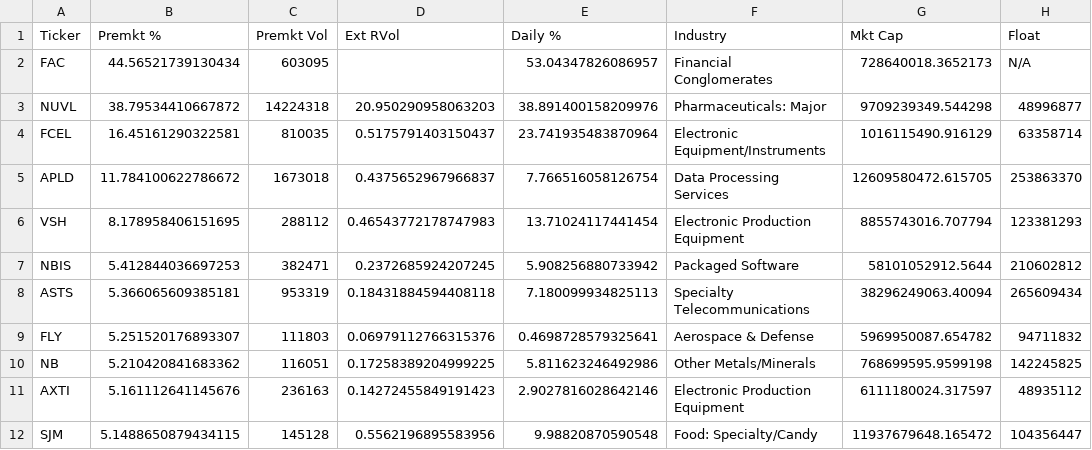
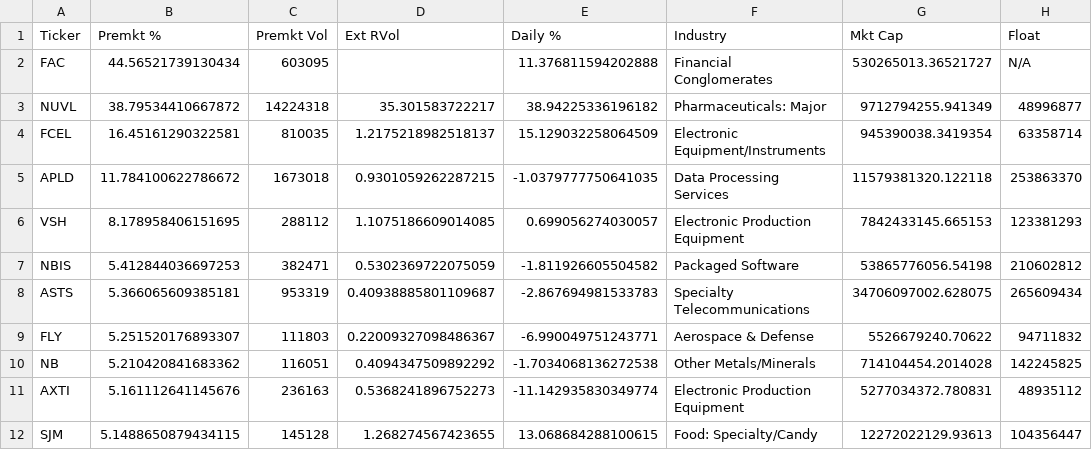
Before and after one commit to noam73nc/Catalyst-Screener, a CSV file: results/latest_scan.csv, drawn as a sheet; only a part is shown; the diff covers the shown part only; the diff names each change by its address in the sheet, - before the commit and + after, or states it on an @@ line.

```diff
--- a/results/latest_scan.csv
+++ b/results/latest_scan.csv
-E2 (Daily %): 53.04347826086957
+E2 (Daily %): 11.376811594202888
-G2 (Mkt Cap): 728640018.3652173
+G2 (Mkt Cap): 530265013.36521727
-D3 (Ext RVol): 20.950290958063203
+D3 (Ext RVol): 35.301583722217
-E3 (Daily %): 38.891400158209976
+E3 (Daily %): 38.94225336196182
-G3 (Mkt Cap): 9709239349.544298
+G3 (Mkt Cap): 9712794255.941349
-D4 (Ext RVol): 0.5175791403150437
+D4 (Ext RVol): 1.2175218982518137
-E4 (Daily %): 23.741935483870964
+E4 (Daily %): 15.129032258064509
-G4 (Mkt Cap): 1016115490.916129
+G4 (Mkt Cap): 945390038.3419354
-D5 (Ext RVol): 0.4375652967966837
+D5 (Ext RVol): 0.9301059262287215
-E5 (Daily %): 7.766516058126754
+E5 (Daily %): -1.0379777750641035
-G5 (Mkt Cap): 12609580472.615705
+G5 (Mkt Cap): 11579381320.122118
-D6 (Ext RVol): 0.46543772178747983
+D6 (Ext RVol): 1.1075186609014085
-E6 (Daily %): 13.71024117441454
+E6 (Daily %): 0.699056274030057
-G6 (Mkt Cap): 8855743016.707794
+G6 (Mkt Cap): 7842433145.665153
-D7 (Ext RVol): 0.2372685924207245
+D7 (Ext RVol): 0.5302369722075059
-E7 (Daily %): 5.908256880733942
+E7 (Daily %): -1.811926605504582
-G7 (Mkt Cap): 58101052912.5644
+G7 (Mkt Cap): 53865776056.54198
-D8 (Ext RVol): 0.18431884594408118
+D8 (Ext RVol): 0.40938885801109687
-E8 (Daily %): 7.180099934825113
+E8 (Daily %): -2.867694981533783
-G8 (Mkt Cap): 38296249063.40094
+G8 (Mkt Cap): 34706097002.628075
-D9 (Ext RVol): 0.06979112766315376
+D9 (Ext RVol): 0.22009327098486367
-E9 (Daily %): 0.4698728579325641
+E9 (Daily %): -6.990049751243771
-G9 (Mkt Cap): 5969950087.654782
+G9 (Mkt Cap): 5526679240.70622
-D10 (Ext RVol): 0.17258389204999225
+D10 (Ext RVol): 0.4094347509892292
-E10 (Daily %): 5.811623246492986
+E10 (Daily %): -1.7034068136272538
-G10 (Mkt Cap): 768699595.9599198
+G10 (Mkt Cap): 714104454.2014028
-D11 (Ext RVol): 0.14272455849191423
+D11 (Ext RVol): 0.5368241896752273
-E11 (Daily %): 2.9027816028642146
+E11 (Daily %): -11.142935830349774
-G11 (Mkt Cap): 6111180024.317597
+G11 (Mkt Cap): 5277034372.780831
-D12 (Ext RVol): 0.5562196895583956
+D12 (Ext RVol): 1.268274567423655
-E12 (Daily %): 9.98820870590548
+E12 (Daily %): 13.068684288100615
-G12 (Mkt Cap): 11937679648.165472
+G12 (Mkt Cap): 12272022129.93613
```
Also changed, not shown: 58 edited cells elsewhere in this file.
